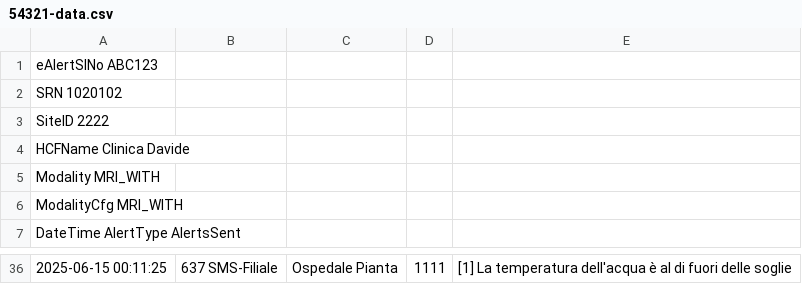
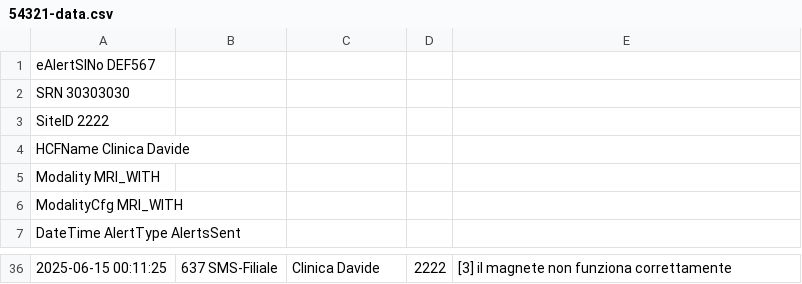
Before and after one commit to Davide5214/Dummy_for_Raw, a CSV file: files/54321-data.csv, drawn as a sheet; only a part is shown, gaps mark what is left out; the diff covers the shown part only.

```diff
--- a/files/54321-data.csv
+++ b/files/54321-data.csv
@@ -1,3 +1,3 @@
-eAlertSlNo  ABC123
-SRN  1020102
+eAlertSlNo  DEF567
+SRN  30303030
 SiteID  2222
@@ -36 +36 @@ DateTime  AlertType  AlertsSent
-2025-06-15 00:11:25,637  SMS-Filiale, Ospedale Pianta, 1111, [1] La temperatura dell'acqua è al di fuori delle soglie
+2025-06-15 00:11:25,637  SMS-Filiale, Clinica Davide, 2222, [3] il magnete non funziona correttamente
```
Also changed, not shown: 83 edited cells elsewhere in this file.
